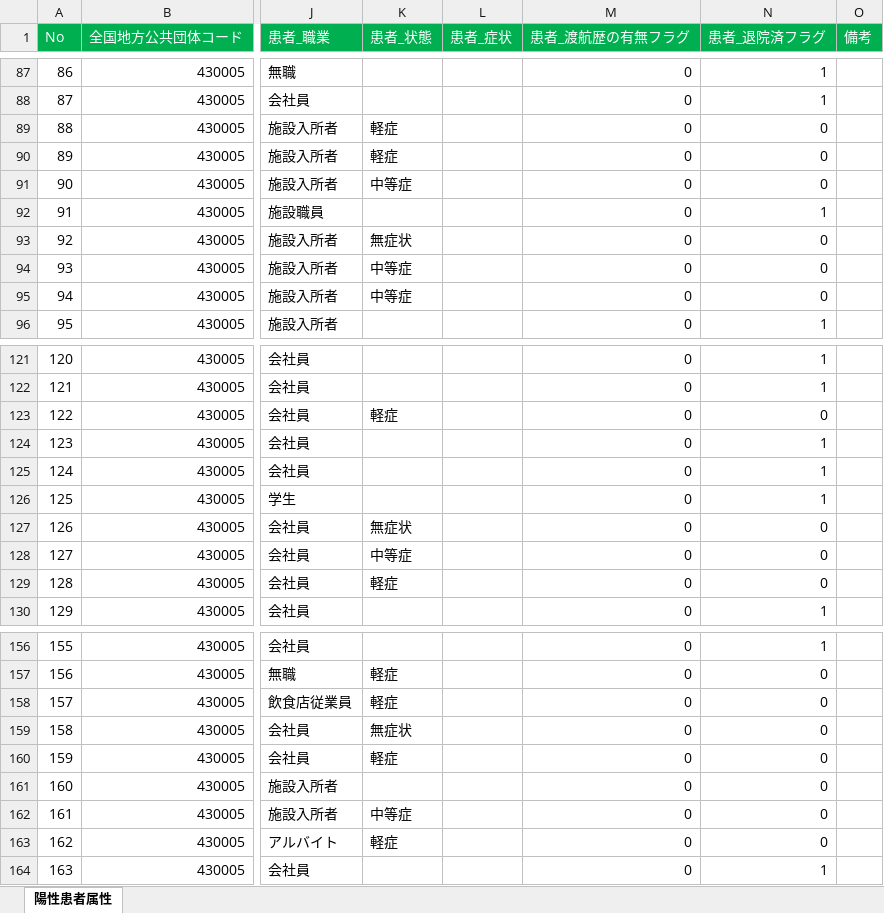
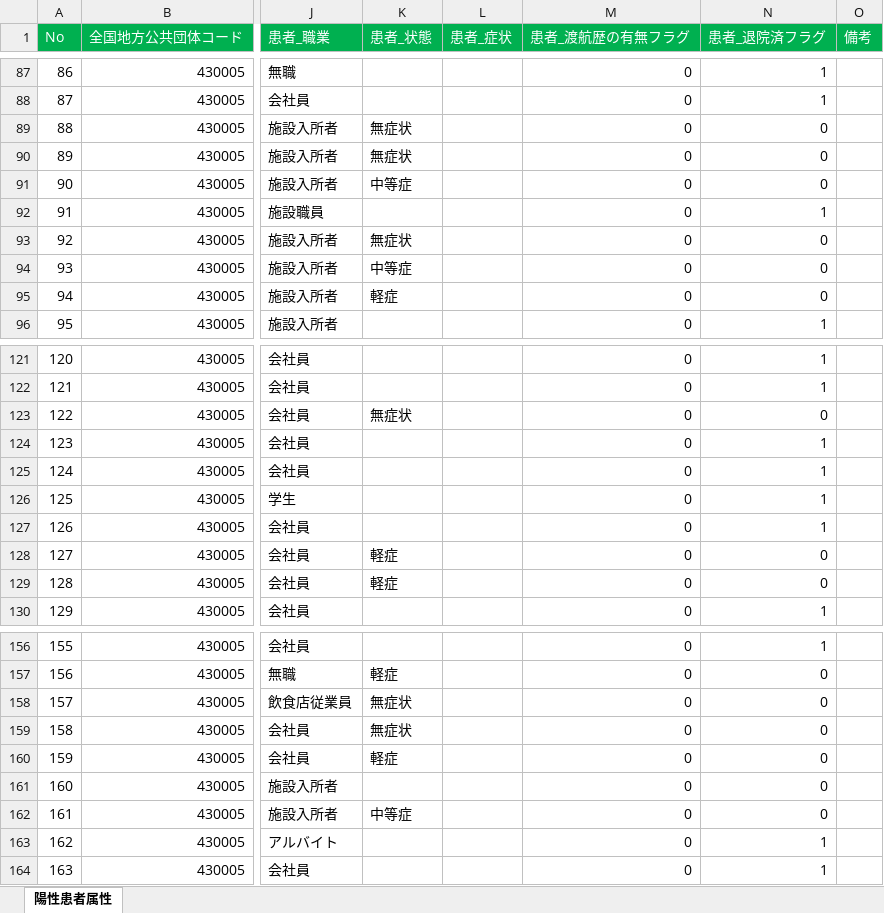
Before and after one commit to imabari/kumamoto-covid19, an Excel workbook: kanja.xlsx, sheet 陽性患者属性, drawn as a sheet; only a part is shown, gaps mark what is left out; values as stored, in another font and other column widths than the file's, no borders; the diff covers the shown part only; the diff names each change by its address in the sheet, - before the commit and + after, or states it on an @@ line.

```diff
--- a/kanja.xlsx (sheet 陽性患者属性)
+++ b/kanja.xlsx (sheet 陽性患者属性)
-K89:K90 (患者_状態): 軽症
+K89:K90 (患者_状態): 無症状
-K95 (患者_状態): 中等症
+K95 (患者_状態): 軽症
-K123 (患者_状態): 軽症
+K123 (患者_状態): 無症状
-K127 (患者_状態): 無症状
+K127 (患者_状態): (empty)
-N127 (患者_退院済フラグ): 0
+N127 (患者_退院済フラグ): 1
-K128 (患者_状態): 中等症
+K128 (患者_状態): 軽症
-K158 (患者_状態): 軽症
+K158 (患者_状態): 無症状
-K163 (患者_状態): 軽症
+K163 (患者_状態): (empty)
-N163 (患者_退院済フラグ): 0
+N163 (患者_退院済フラグ): 1
```
Also changed, not shown: 31 edited cells elsewhere in this sheet, kensa.xlsx, 1 other file.
